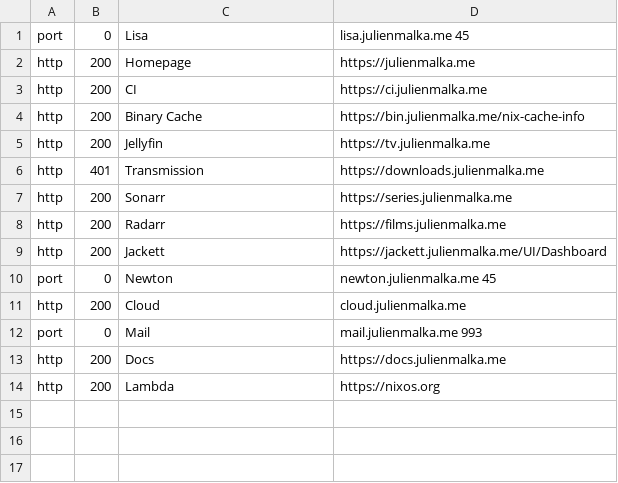
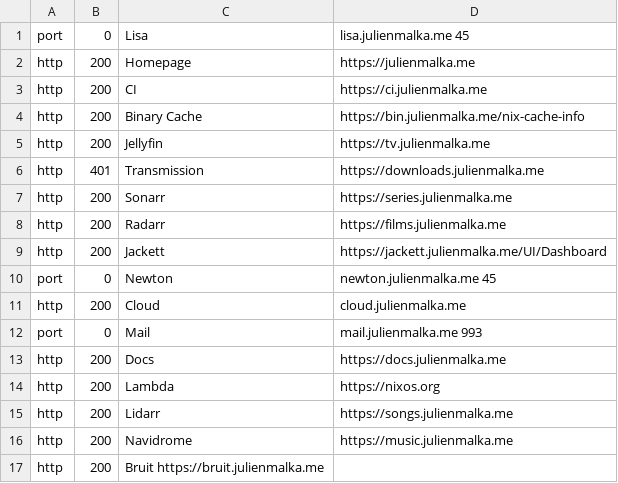
Before and after one commit to JulienMalka/snowfield, a CSV file: modules/status/checks.csv, drawn as a sheet; the diff names each change by its address in the sheet, - before the commit and + after, or states it on an @@ line.

Commit message:
Added new services to status page

```diff
--- a/modules/status/checks.csv
+++ b/modules/status/checks.csv
+row 15: http | 200 | Lidarr | https://songs.julienmalka.me
+row 16: http | 200 | Navidrome | https://music.julienmalka.me
+row 17: http | 200 | Bruit https://bruit.julienmalka.me
```
Also changed, not shown: 1 other file.
